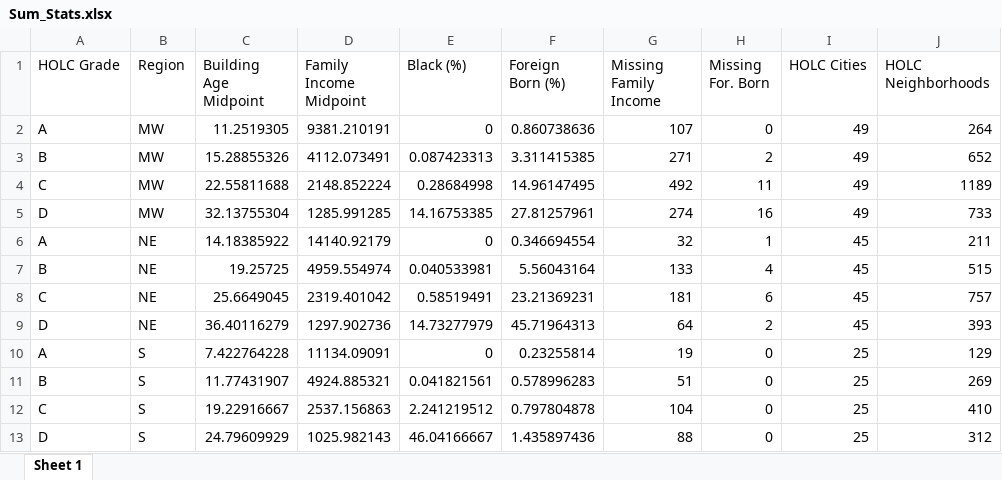
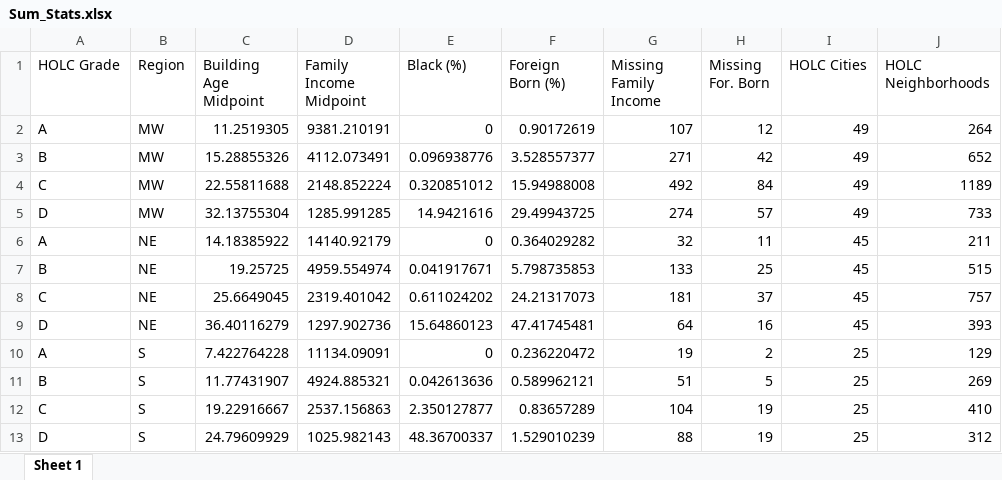
Before and after one commit to NZA-Just-GIS/THOLCADS-Zoning, an Excel workbook: DATA_DOWNLOAD/TABLES/Sum_Stats.xlsx, sheet Sheet 1, drawn as a sheet; only a part is shown; values as stored, in another font and other column widths than the file's, no borders; the diff covers the shown part only; the diff names each change by its address in the sheet, - before the commit and + after, or states it on an @@ line.

```diff
--- a/DATA_DOWNLOAD/TABLES/Sum_Stats.xlsx (sheet Sheet 1)
+++ b/DATA_DOWNLOAD/TABLES/Sum_Stats.xlsx (sheet Sheet 1)
-F2 (Foreign Born (%)): 0.860738636
+F2 (Foreign Born (%)): 0.90172619
-H2 (Missing For. Born): 0
+H2 (Missing For. Born): 12
-E3 (Black (%)): 0.087423313
+E3 (Black (%)): 0.096938776
-F3 (Foreign Born (%)): 3.311415385
+F3 (Foreign Born (%)): 3.528557377
-H3 (Missing For. Born): 2
+H3 (Missing For. Born): 42
-E4 (Black (%)): 0.28684998
+E4 (Black (%)): 0.320851012
-F4 (Foreign Born (%)): 14.96147495
+F4 (Foreign Born (%)): 15.94988008
-H4 (Missing For. Born): 11
+H4 (Missing For. Born): 84
-E5 (Black (%)): 14.16753385
+E5 (Black (%)): 14.9421616
-F5 (Foreign Born (%)): 27.81257961
+F5 (Foreign Born (%)): 29.49943725
-H5 (Missing For. Born): 16
+H5 (Missing For. Born): 57
-F6 (Foreign Born (%)): 0.346694554
+F6 (Foreign Born (%)): 0.364029282
-H6 (Missing For. Born): 1
+H6 (Missing For. Born): 11
-E7 (Black (%)): 0.040533981
+E7 (Black (%)): 0.041917671
-F7 (Foreign Born (%)): 5.56043164
+F7 (Foreign Born (%)): 5.798735853
-H7 (Missing For. Born): 4
+H7 (Missing For. Born): 25
-E8 (Black (%)): 0.58519491
+E8 (Black (%)): 0.611024202
-F8 (Foreign Born (%)): 23.21369231
+F8 (Foreign Born (%)): 24.21317073
-H8 (Missing For. Born): 6
+H8 (Missing For. Born): 37
-E9 (Black (%)): 14.73277979
+E9 (Black (%)): 15.64860123
-F9 (Foreign Born (%)): 45.71964313
+F9 (Foreign Born (%)): 47.41745481
-H9 (Missing For. Born): 2
+H9 (Missing For. Born): 16
-F10 (Foreign Born (%)): 0.23255814
+F10 (Foreign Born (%)): 0.236220472
-H10 (Missing For. Born): 0
+H10 (Missing For. Born): 2
-E11 (Black (%)): 0.041821561
+E11 (Black (%)): 0.042613636
-F11 (Foreign Born (%)): 0.578996283
+F11 (Foreign Born (%)): 0.589962121
-H11 (Missing For. Born): 0
+H11 (Missing For. Born): 5
-E12 (Black (%)): 2.241219512
+E12 (Black (%)): 2.350127877
-F12 (Foreign Born (%)): 0.797804878
+F12 (Foreign Born (%)): 0.83657289
-H12:H13 (Missing For. Born): 0
+H12:H13 (Missing For. Born): 19
-E13 (Black (%)): 46.04166667
+E13 (Black (%)): 48.36700337
-F13 (Foreign Born (%)): 1.435897436
+F13 (Foreign Born (%)): 1.529010239
```
Also changed, not shown: 12 edited cells elsewhere in this sheet, DATA_DOWNLOAD/TABLES/Cities_by_Region.xlsx, 3 other files.
